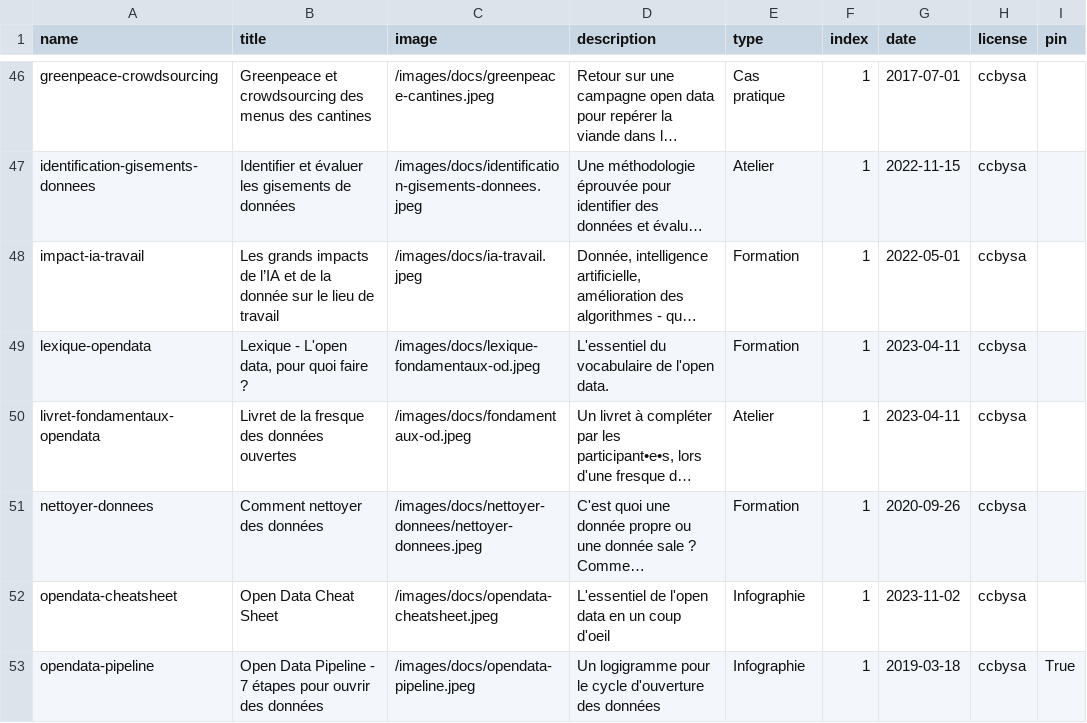
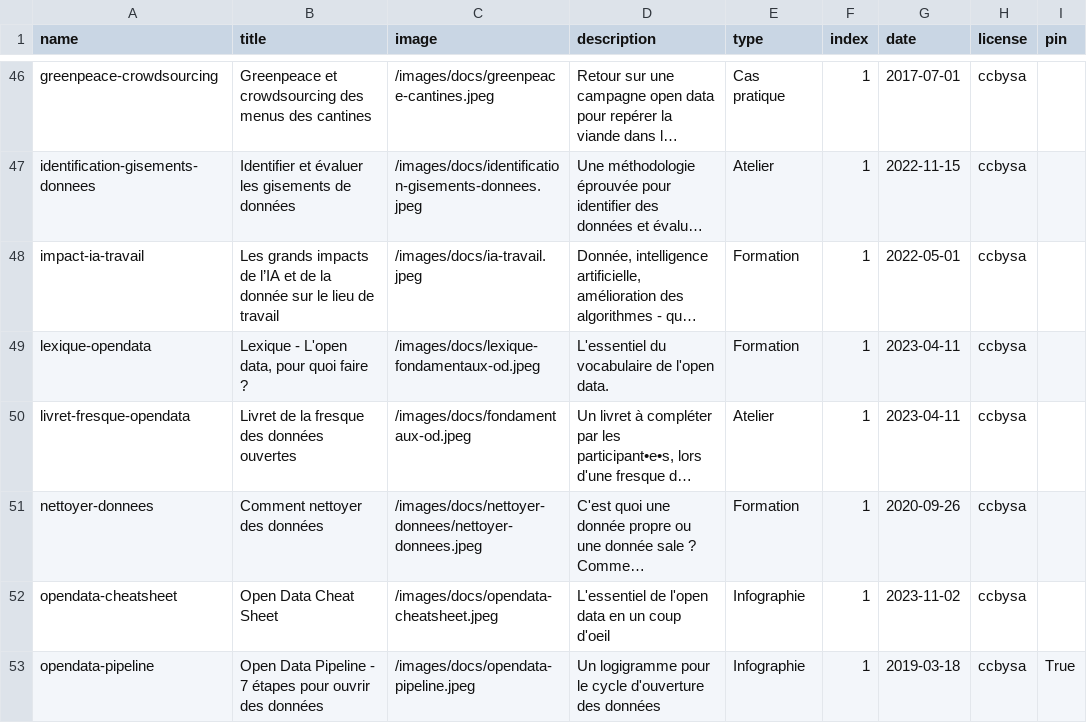
Before and after one commit to datactivist/opendatactivist, a CSV file: public/sitedata/docs_catalog.csv, drawn as a sheet; only a part is shown, gaps mark what is left out; long unchanged cells end in …; the diff names each change by its address in the sheet, - before the commit and + after, or states it on an @@ line.

Commit message:
Add files via upload

```diff
--- a/public/sitedata/docs_catalog.csv
+++ b/public/sitedata/docs_catalog.csv
-A50 (name): livret-fondamentaux-opendata
+A50 (name): livret-fresque-opendata
```
